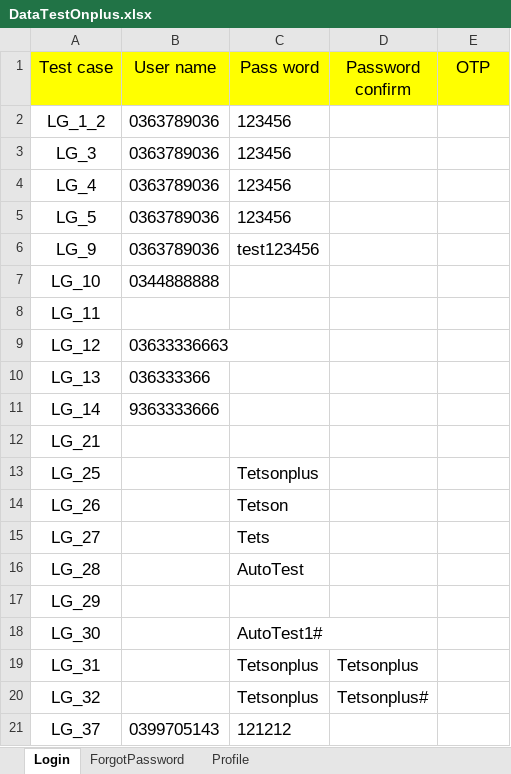
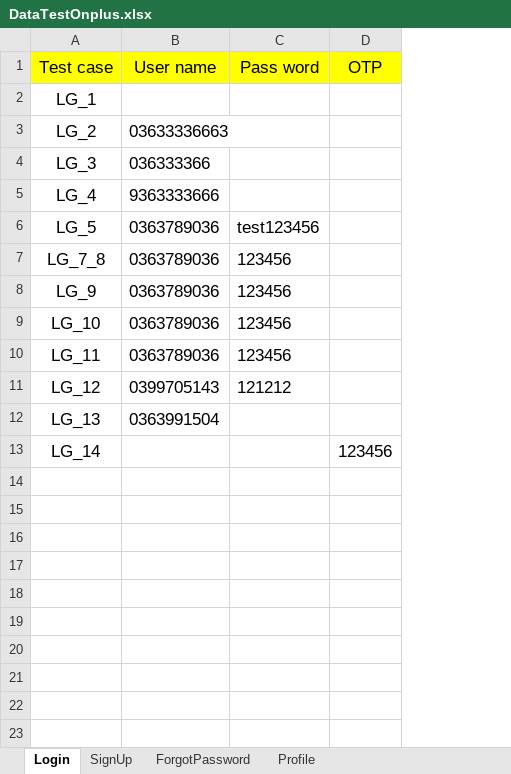
Before and after one commit to hung2602/auto-test, an Excel workbook: data/DataTestOnplus.xlsx, sheet Login, drawn as a sheet; values as stored, in another font and other column widths than the file's, no borders; removed rows and columns are numbered as before the commit, all else as after; the diff names each change by its address in the sheet, - before the commit and + after, or states it on an @@ line.

Commit message:
update thứ tự run case login, signUp_1,2,3

```diff
--- a/data/DataTestOnplus.xlsx (sheet Login)
+++ b/data/DataTestOnplus.xlsx (sheet Login)
+sheet tab: SignUp
-column D (Password confirm), empty
-row 2: LG_1_2 | 0363789036 | 123456
+row 2: LG_1
+row 3: LG_2 | 03633336663
-B4 (User name): 0363789036
+B4 (User name): 036333366
-C4:C5 (Pass word): 123456
+C4:C5 (Pass word): (empty)
-B5 (User name): 0363789036
+B5 (User name): 9363333666
-C6 (Pass word): 123456
+C6 (Pass word): test123456
+row 7: LG_7_8 | 0363789036 | 123456
-C8 (Pass word): test123456
+C8 (Pass word): 123456
-B9 (User name): 0344888888
+B9 (User name): 0363789036
-C9:C10 (Pass word): (empty)
+C9:C10 (Pass word): 123456
-B10 (User name): (empty)
+B10 (User name): 0363789036
-B11 (User name): 03633336663
+B11 (User name): 0399705143
-C11 (Pass word): (empty)
+C11 (Pass word): 121212
-B12 (User name): 036333366
+B12 (User name): 0363991504
-B13 (User name): 9363333666
+B13 (User name): (empty)
-D13 (OTP): (empty)
+D13 (OTP): 123456
-row 12: LG_21
-row 13: LG_25 |  | Tetsonplus
-row 14: LG_26 |  | Tetson
-row 15: LG_27 |  | Tets
-row 16: LG_28 |  | AutoTest
-row 17: LG_29
-row 18: LG_30 |  | AutoTest1#
-row 19: LG_31 |  | Tetsonplus | Tetsonplus
-row 20: LG_32 |  | Tetsonplus | Tetsonplus#
-row 21: LG_37 | 0399705143 | 121212
```
Also changed, not shown: 17 other files.
